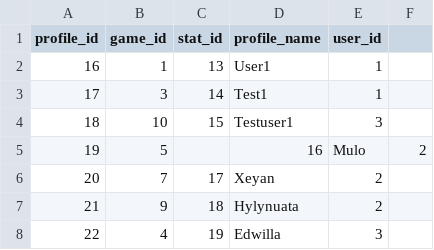
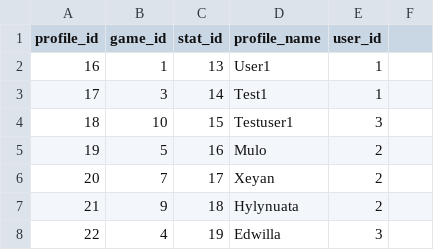
Before and after one commit to GusVonDegurechaff/YP11-Chapter-2, a CSV file: Profiles.csv, drawn as a sheet; only a part is shown.

Commit message:
Profiles.csv

```diff
--- a/Profiles.csv
+++ b/Profiles.csv
@@ -4,3 +4,3 @@ profile_id,game_id,stat_id,profile_name,user_id
 18,10,15,Testuser1,3
-19,5,,16,Mulo,2
+19,5,16,Mulo,2
 20,7,17,Xeyan,2
```
